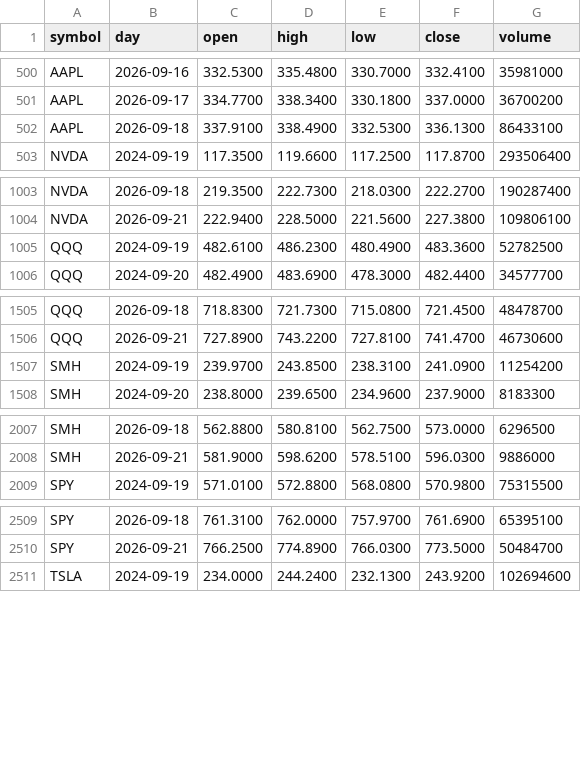
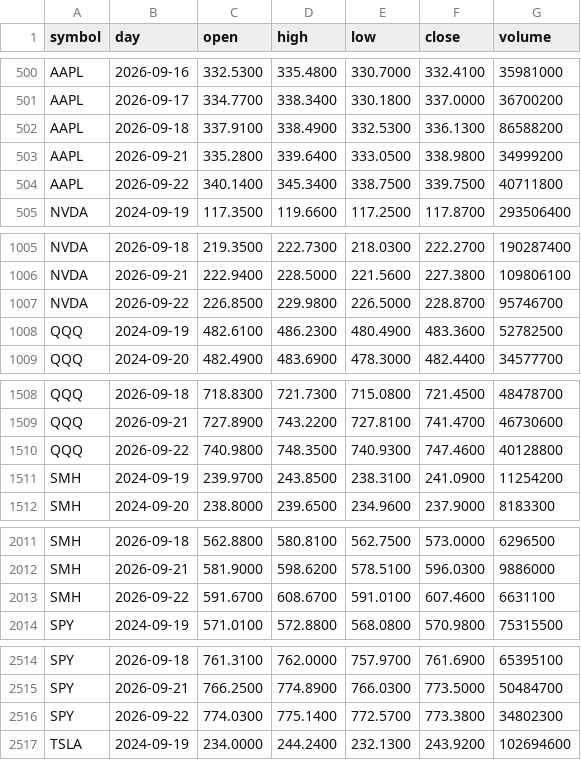
Before and after one commit to red6keep-droid/alphascope, a CSV file: experiments/trump-trend/output/state/daily_bars.csv, drawn as a sheet; only a part is shown, gaps mark what is left out; the diff covers the shown part only.

Commit message:
Update trump-trend state [skip ci]

```diff
--- a/experiments/trump-trend/output/state/daily_bars.csv
+++ b/experiments/trump-trend/output/state/daily_bars.csv
@@ -501,3 +501,5 @@ AAPL,2026-09-16,332.5300,335.4800,330.7000,332.4100,35981000
 AAPL,2026-09-17,334.7700,338.3400,330.1800,337.0000,36700200
-AAPL,2026-09-18,337.9100,338.4900,332.5300,336.1300,86433100
+AAPL,2026-09-18,337.9100,338.4900,332.5300,336.1300,86588200
+AAPL,2026-09-21,335.2800,339.6400,333.0500,338.9800,34999200
+AAPL,2026-09-22,340.1400,345.3400,338.7500,339.7500,40711800
 NVDA,2024-09-19,117.3500,119.6600,117.2500,117.8700,293506400
@@ -1004,2 +1006,3 @@ NVDA,2026-09-18,219.3500,222.7300,218.0300,222.2700,190287400
 NVDA,2026-09-21,222.9400,228.5000,221.5600,227.3800,109806100
+NVDA,2026-09-22,226.8500,229.9800,226.5000,228.8700,95746700
 QQQ,2024-09-19,482.6100,486.2300,480.4900,483.3600,52782500
@@ -1506,2 +1509,3 @@ QQQ,2026-09-18,718.8300,721.7300,715.0800,721.4500,48478700
 QQQ,2026-09-21,727.8900,743.2200,727.8100,741.4700,46730600
+QQQ,2026-09-22,740.9800,748.3500,740.9300,747.4600,40128800
 SMH,2024-09-19,239.9700,243.8500,238.3100,241.0900,11254200
@@ -2008,2 +2012,3 @@ SMH,2026-09-18,562.8800,580.8100,562.7500,573.0000,6296500
 SMH,2026-09-21,581.9000,598.6200,578.5100,596.0300,9886000
+SMH,2026-09-22,591.6700,608.6700,591.0100,607.4600,6631100
 SPY,2024-09-19,571.0100,572.8800,568.0800,570.9800,75315500
@@ -2510,2 +2515,3 @@ SPY,2026-09-18,761.3100,762.0000,757.9700,761.6900,65395100
 SPY,2026-09-21,766.2500,774.8900,766.0300,773.5000,50484700
+SPY,2026-09-22,774.0300,775.1400,772.5700,773.3800,34802300
 TSLA,2024-09-19,234.0000,244.2400,232.1300,243.9200,102694600
```
Also changed, not shown: 3 added rows elsewhere in this file, 6 other files.
